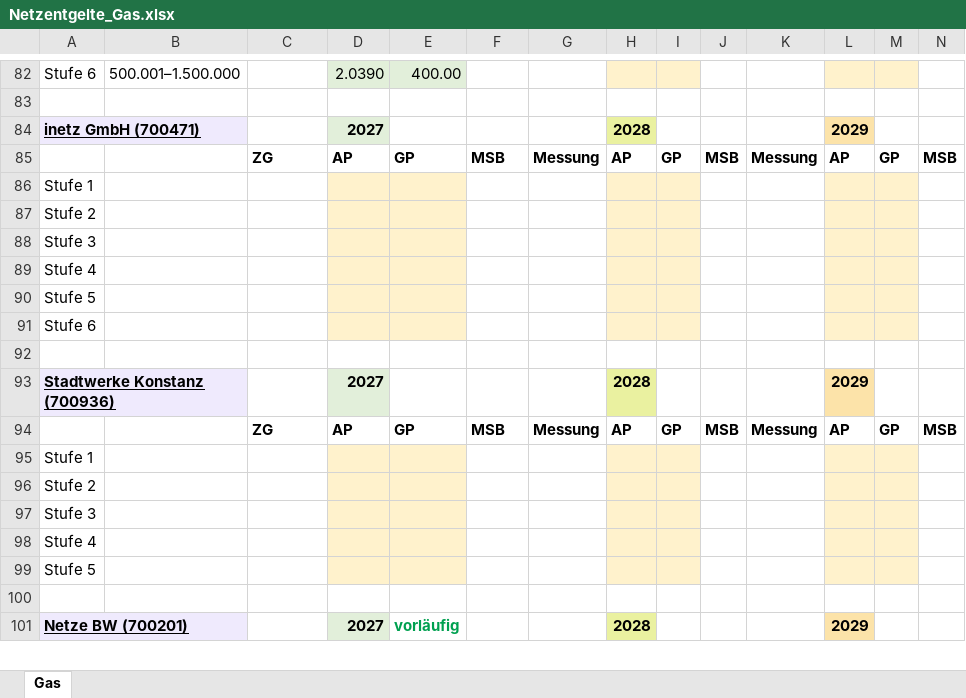
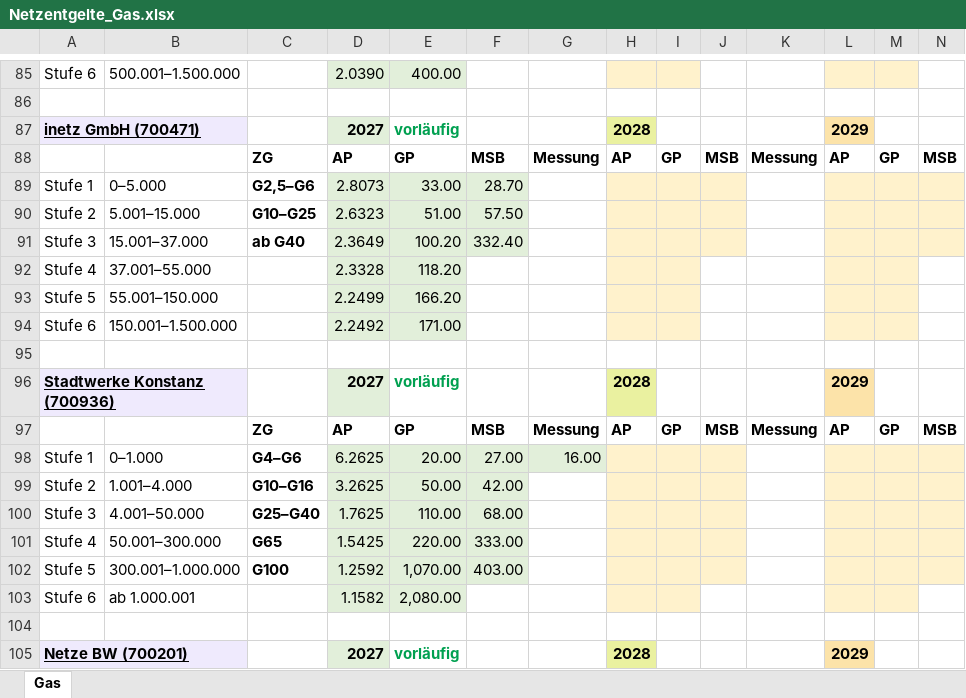
Before and after one commit to Schnielz87/Netzentgelte-Downloads, an Excel workbook: Netzentgelte_Gas.xlsx, sheet Gas, drawn as a sheet; only a part is shown, gaps mark what is left out; values as stored, in another font and other column widths than the file's, no borders; removed rows and columns are numbered as before the commit, all else as after; rows hold the shown columns only; the diff covers the shown part only; the diff names each change by its address in the sheet, - before the commit and + after, or states it on an @@ line.

```diff
--- a/Netzentgelte_Gas.xlsx (sheet Gas)
+++ b/Netzentgelte_Gas.xlsx (sheet Gas)
-E87: (empty)
+E87: vorläufig
-row 86: Stufe 1
-row 87: Stufe 2
-row 88: Stufe 3
-row 89: Stufe 4
-row 90: Stufe 5
-row 91: Stufe 6
+row 89: Stufe 1 | 0–5.000 | G2,5–G6 | 2.8073 | 33.00 | 28.70
+row 90: Stufe 2 | 5.001–15.000 | G10–G25 | 2.6323 | 51.00 | 57.50
+row 91: Stufe 3 | 15.001–37.000 | ab G40 | 2.3649 | 100.20 | 332.40
+row 92: Stufe 4 | 37.001–55.000 |  | 2.3328 | 118.20
+row 93: Stufe 5 | 55.001–150.000 |  | 2.2499 | 166.20
+row 94: Stufe 6 | 150.001–1.500.000 |  | 2.2492 | 171.00
-E96: (empty)
+E96: vorläufig
-row 95: Stufe 1
-row 96: Stufe 2
-row 97: Stufe 3
-row 98: Stufe 4
-row 99: Stufe 5
+row 98: Stufe 1 | 0–1.000 | G4–G6 | 6.2625 | 20.00 | 27.00 | 16.00
+row 99: Stufe 2 | 1.001–4.000 | G10–G16 | 3.2625 | 50.00 | 42.00
+row 100: Stufe 3 | 4.001–50.000 | G25–G40 | 1.7625 | 110.00 | 68.00
+row 101: Stufe 4 | 50.001–300.000 | G65 | 1.5425 | 220.00 | 333.00
+row 102: Stufe 5 | 300.001–1.000.000 | G100 | 1.2592 | 1,070.00 | 403.00
+row 103: Stufe 6 | ab 1.000.001 |  | 1.1582 | 2,080.00
```
Also changed, not shown: 56 added rows, 50 removed rows and 8 edited cells elsewhere in this sheet, Netzentgelte_Strom.xlsx, 1 other file.
